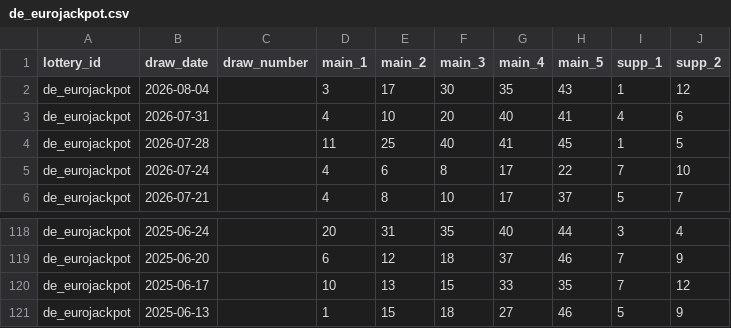
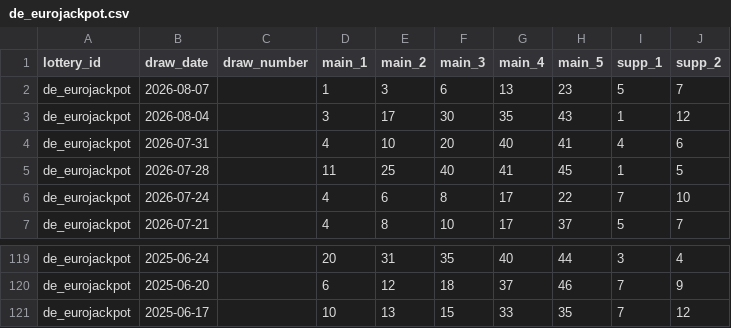
Before and after one commit to tonybjzhao/lottrun_flutter, a CSV file: docs/de_eurojackpot.csv, drawn as a sheet; only a part is shown, gaps mark what is left out.

```diff
--- a/docs/de_eurojackpot.csv
+++ b/docs/de_eurojackpot.csv
@@ -1,2 +1,3 @@
 lottery_id,draw_date,draw_number,main_1,main_2,main_3,main_4,main_5,supp_1,supp_2
+de_eurojackpot,2026-08-07,,1,3,6,13,23,5,7
 de_eurojackpot,2026-08-04,,3,17,30,35,43,1,12
@@ -120,2 +121 @@ de_eurojackpot,2025-06-20,,6,12,18,37,46,7,9
 de_eurojackpot,2025-06-17,,10,13,15,33,35,7,12
-de_eurojackpot,2025-06-13,,1,15,18,27,46,5,9
```
Also changed, not shown: docs/fr_euromillions.csv, docs/uk_euromillions.csv, 9 other files.
